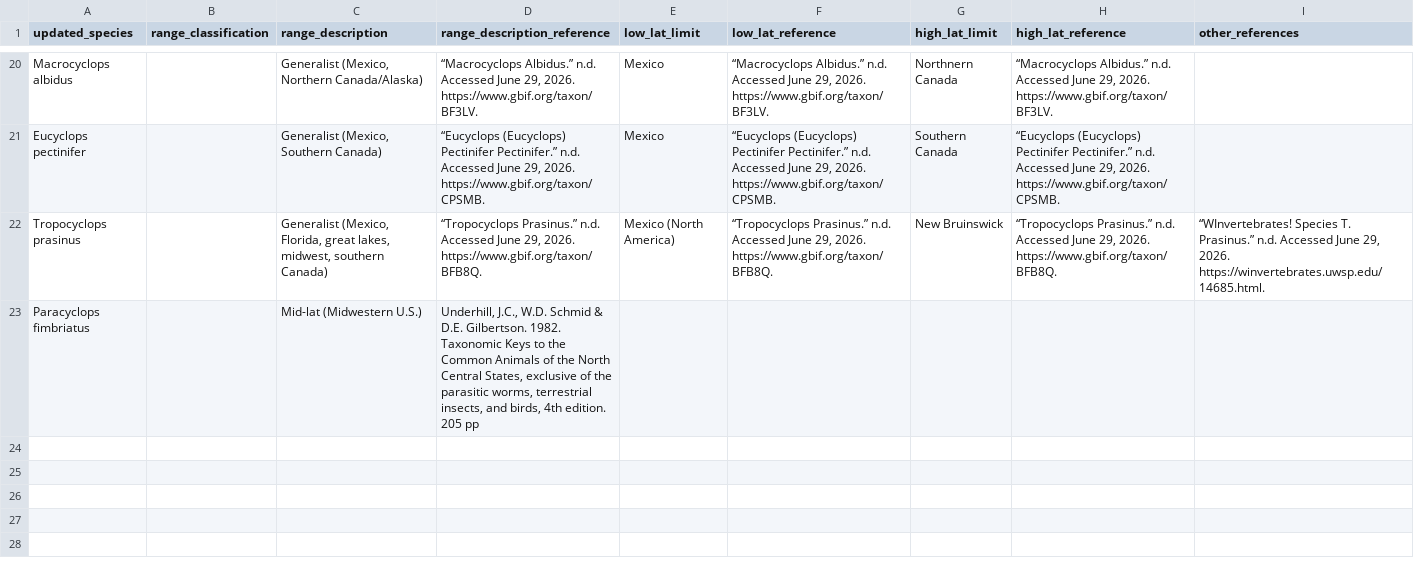
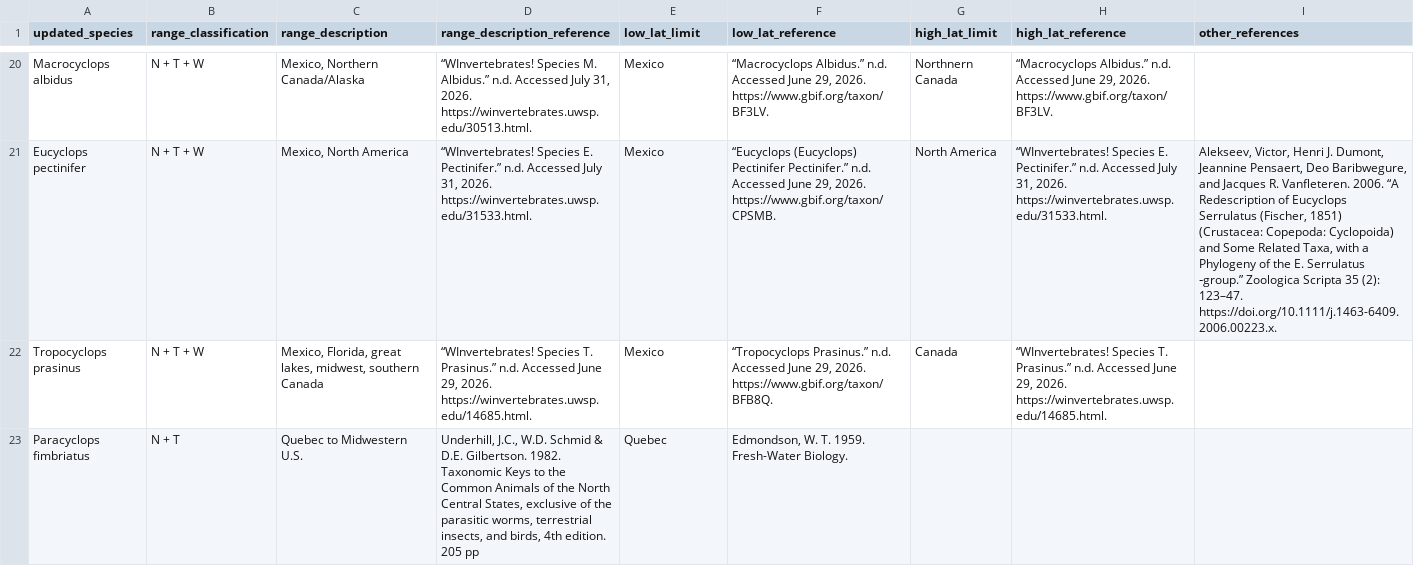
Before and after one commit to ZoopEcoEvo/historical_copepods, a CSV file: Raw_data/range_distributions.csv, drawn as a sheet; only a part is shown, gaps mark what is left out; the diff covers the shown part only; the diff names each change by its address in the sheet, - before the commit and + after, or states it on an @@ line.

```diff
--- a/Raw_data/range_distributions.csv
+++ b/Raw_data/range_distributions.csv
-B20:B22 (range_classification): (empty)
+B20:B22 (range_classification): N + T + W
-C20 (range_description): Generalist (Mexico, Northern Canada/Alaska)
+C20 (range_description): Mexico, Northern Canada/Alaska
-D20 (range_description_reference): “Macrocyclops Albidus.” n.d. Accessed June 29, 2026. https://www.gbif.org/taxon/BF3LV.
+D20 (range_description_reference): “WInvertebrates! Species M. Albidus.” n.d. Accessed July 31, 2026. https://winvertebrates.uwsp.edu/30513.html.
-C21 (range_description): Generalist (Mexico, Southern Canada)
+C21 (range_description): Mexico, North America
-D21 (range_description_reference): “Eucyclops (Eucyclops) Pectinifer Pectinifer.” n.d. Accessed June 29, 2026. https://www.gbif.org/taxon/CPSMB.
+D21 (range_description_reference): “WInvertebrates! Species E. Pectinifer.” n.d. Accessed July 31, 2026. https://winvertebrates.uwsp.edu/31533.html.
-G21 (high_lat_limit): Southern Canada
+G21 (high_lat_limit): North America
-H21 (high_lat_reference): “Eucyclops (Eucyclops) Pectinifer Pectinifer.” n.d. Accessed June 29, 2026. https://www.gbif.org/taxon/CPSMB.
+H21 (high_lat_reference): “WInvertebrates! Species E. Pectinifer.” n.d. Accessed July 31, 2026. https://winvertebrates.uwsp.edu/31533.html.
-I21 (other_references): (empty)
+I21 (other_references): Alekseev, Victor, Henri J. Dumont, Jeannine Pensaert, Deo Baribwegure, and Jacques R. Vanfleteren. 2006. “A Redescription of Eucyclops Serrulatus (Fischer, 1851) (Crustacea: Copepoda: Cyclopoida) and Some Related Taxa, with a Phylogeny of the E. Serrulatus ‐group.” Zoologica Scripta 35 (2): 123–47. https://doi.org/10.1111/j.1463-6409.2006.00223.x.
-C22 (range_description): Generalist (Mexico, Florida, great lakes, midwest, southern Canada)
+C22 (range_description): Mexico, Florida, great lakes, midwest, southern Canada
-D22 (range_description_reference): “Tropocyclops Prasinus.” n.d. Accessed June 29, 2026. https://www.gbif.org/taxon/BFB8Q.
+D22 (range_description_reference): “WInvertebrates! Species T. Prasinus.” n.d. Accessed June 29, 2026. https://winvertebrates.uwsp.edu/14685.html.
-E22 (low_lat_limit): Mexico (North America)
+E22 (low_lat_limit): Mexico
-G22 (high_lat_limit): New Bruinswick
+G22 (high_lat_limit): Canada
-H22 (high_lat_reference): “Tropocyclops Prasinus.” n.d. Accessed June 29, 2026. https://www.gbif.org/taxon/BFB8Q.
+H22 (high_lat_reference): “WInvertebrates! Species T. Prasinus.” n.d. Accessed June 29, 2026. https://winvertebrates.uwsp.edu/14685.html.
-I22 (other_references): “WInvertebrates! Species T. Prasinus.” n.d. Accessed June 29, 2026. https://winvertebrates.uwsp.edu/14685.html.
+I22 (other_references): (empty)
-B23 (range_classification): (empty)
+B23 (range_classification): N + T
-C23 (range_description): Mid-lat (Midwestern U.S.)
+C23 (range_description): Quebec to Midwestern U.S.
-E23 (low_lat_limit): (empty)
+E23 (low_lat_limit): Quebec
-F23 (low_lat_reference): (empty)
+F23 (low_lat_reference): Edmondson, W. T. 1959. Fresh-Water Biology.
```
Also changed, not shown: 58 edited cells elsewhere in this file.
